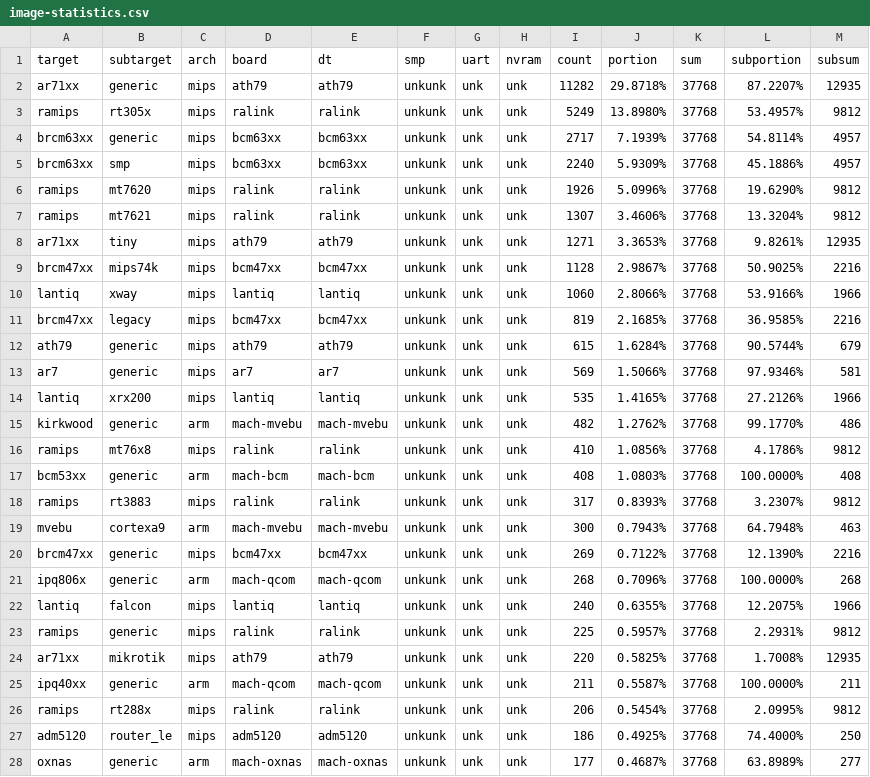
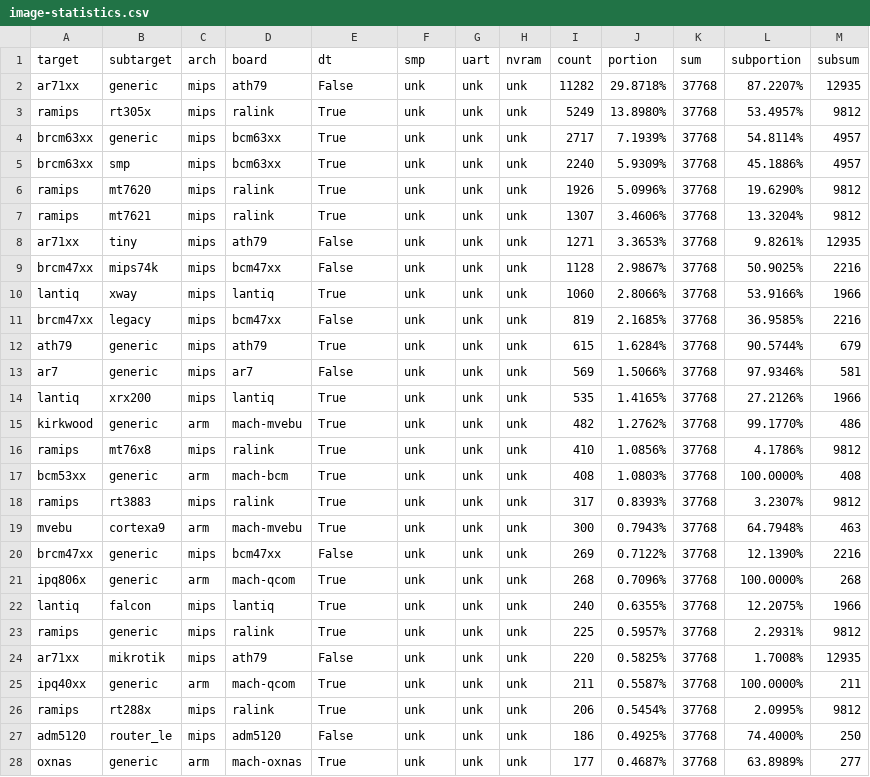
Before and after one commit to cyruscyliu/firmguide-evaluation, a CSV file: image-statistics.csv, drawn as a sheet; only a part is shown; the diff covers the shown part only.

```diff
--- a/image-statistics.csv
+++ b/image-statistics.csv
@@ -1,28 +1,28 @@
 target,subtarget,arch,board,dt,smp,uart,nvram,count,portion,sum,subportion,subsum
-ar71xx,generic,mips,ath79,ath79,unkunk,unk,unk,11282,29.8718%,37768,87.2207%,12935
-ramips,rt305x,mips,ralink,ralink,unkunk,unk,unk,5249,13.8980%,37768,53.4957%,9812
-brcm63xx,generic,mips,bcm63xx,bcm63xx,unkunk,unk,unk,2717,7.1939%,37768,54.8114%,4957
-brcm63xx,smp,mips,bcm63xx,bcm63xx,unkunk,unk,unk,2240,5.9309%,37768,45.1886%,4957
-ramips,mt7620,mips,ralink,ralink,unkunk,unk,unk,1926,5.0996%,37768,19.6290%,9812
-ramips,mt7621,mips,ralink,ralink,unkunk,unk,unk,1307,3.4606%,37768,13.3204%,9812
-ar71xx,tiny,mips,ath79,ath79,unkunk,unk,unk,1271,3.3653%,37768,9.8261%,12935
-brcm47xx,mips74k,mips,bcm47xx,bcm47xx,unkunk,unk,unk,1128,2.9867%,37768,50.9025%,2216
-lantiq,xway,mips,lantiq,lantiq,unkunk,unk,unk,1060,2.8066%,37768,53.9166%,1966
-brcm47xx,legacy,mips,bcm47xx,bcm47xx,unkunk,unk,unk,819,2.1685%,37768,36.9585%,2216
-ath79,generic,mips,ath79,ath79,unkunk,unk,unk,615,1.6284%,37768,90.5744%,679
-ar7,generic,mips,ar7,ar7,unkunk,unk,unk,569,1.5066%,37768,97.9346%,581
-lantiq,xrx200,mips,lantiq,lantiq,unkunk,unk,unk,535,1.4165%,37768,27.2126%,1966
-kirkwood,generic,arm,mach-mvebu,mach-mvebu,unkunk,unk,unk,482,1.2762%,37768,99.1770%,486
-ramips,mt76x8,mips,ralink,ralink,unkunk,unk,unk,410,1.0856%,37768,4.1786%,9812
-bcm53xx,generic,arm,mach-bcm,mach-bcm,unkunk,unk,unk,408,1.0803%,37768,100.0000%,408
-ramips,rt3883,mips,ralink,ralink,unkunk,unk,unk,317,0.8393%,37768,3.2307%,9812
-mvebu,cortexa9,arm,mach-mvebu,mach-mvebu,unkunk,unk,unk,300,0.7943%,37768,64.7948%,463
-brcm47xx,generic,mips,bcm47xx,bcm47xx,unkunk,unk,unk,269,0.7122%,37768,12.1390%,2216
-ipq806x,generic,arm,mach-qcom,mach-qcom,unkunk,unk,unk,268,0.7096%,37768,100.0000%,268
-lantiq,falcon,mips,lantiq,lantiq,unkunk,unk,unk,240,0.6355%,37768,12.2075%,1966
-ramips,generic,mips,ralink,ralink,unkunk,unk,unk,225,0.5957%,37768,2.2931%,9812
-ar71xx,mikrotik,mips,ath79,ath79,unkunk,unk,unk,220,0.5825%,37768,1.7008%,12935
-ipq40xx,generic,arm,mach-qcom,mach-qcom,unkunk,unk,unk,211,0.5587%,37768,100.0000%,211
-ramips,rt288x,mips,ralink,ralink,unkunk,unk,unk,206,0.5454%,37768,2.0995%,9812
-adm5120,router_le,mips,adm5120,adm5120,unkunk,unk,unk,186,0.4925%,37768,74.4000%,250
-oxnas,generic,arm,mach-oxnas,mach-oxnas,unkunk,unk,unk,177,0.4687%,37768,63.8989%,277
+ar71xx,generic,mips,ath79,False,unk,unk,unk,11282,29.8718%,37768,87.2207%,12935
+ramips,rt305x,mips,ralink,True,unk,unk,unk,5249,13.8980%,37768,53.4957%,9812
+brcm63xx,generic,mips,bcm63xx,True,unk,unk,unk,2717,7.1939%,37768,54.8114%,4957
+brcm63xx,smp,mips,bcm63xx,True,unk,unk,unk,2240,5.9309%,37768,45.1886%,4957
+ramips,mt7620,mips,ralink,True,unk,unk,unk,1926,5.0996%,37768,19.6290%,9812
+ramips,mt7621,mips,ralink,True,unk,unk,unk,1307,3.4606%,37768,13.3204%,9812
+ar71xx,tiny,mips,ath79,False,unk,unk,unk,1271,3.3653%,37768,9.8261%,12935
+brcm47xx,mips74k,mips,bcm47xx,False,unk,unk,unk,1128,2.9867%,37768,50.9025%,2216
+lantiq,xway,mips,lantiq,True,unk,unk,unk,1060,2.8066%,37768,53.9166%,1966
+brcm47xx,legacy,mips,bcm47xx,False,unk,unk,unk,819,2.1685%,37768,36.9585%,2216
+ath79,generic,mips,ath79,True,unk,unk,unk,615,1.6284%,37768,90.5744%,679
+ar7,generic,mips,ar7,False,unk,unk,unk,569,1.5066%,37768,97.9346%,581
+lantiq,xrx200,mips,lantiq,True,unk,unk,unk,535,1.4165%,37768,27.2126%,1966
+kirkwood,generic,arm,mach-mvebu,True,unk,unk,unk,482,1.2762%,37768,99.1770%,486
+ramips,mt76x8,mips,ralink,True,unk,unk,unk,410,1.0856%,37768,4.1786%,9812
+bcm53xx,generic,arm,mach-bcm,True,unk,unk,unk,408,1.0803%,37768,100.0000%,408
+ramips,rt3883,mips,ralink,True,unk,unk,unk,317,0.8393%,37768,3.2307%,9812
+mvebu,cortexa9,arm,mach-mvebu,True,unk,unk,unk,300,0.7943%,37768,64.7948%,463
+brcm47xx,generic,mips,bcm47xx,False,unk,unk,unk,269,0.7122%,37768,12.1390%,2216
+ipq806x,generic,arm,mach-qcom,True,unk,unk,unk,268,0.7096%,37768,100.0000%,268
+lantiq,falcon,mips,lantiq,True,unk,unk,unk,240,0.6355%,37768,12.2075%,1966
+ramips,generic,mips,ralink,True,unk,unk,unk,225,0.5957%,37768,2.2931%,9812
+ar71xx,mikrotik,mips,ath79,False,unk,unk,unk,220,0.5825%,37768,1.7008%,12935
+ipq40xx,generic,arm,mach-qcom,True,unk,unk,unk,211,0.5587%,37768,100.0000%,211
+ramips,rt288x,mips,ralink,True,unk,unk,unk,206,0.5454%,37768,2.0995%,9812
+adm5120,router_le,mips,adm5120,False,unk,unk,unk,186,0.4925%,37768,74.4000%,250
+oxnas,generic,arm,mach-oxnas,True,unk,unk,unk,177,0.4687%,37768,63.8989%,277
```
Also changed, not shown: 120 edited cells elsewhere in this file, 1 other file.
